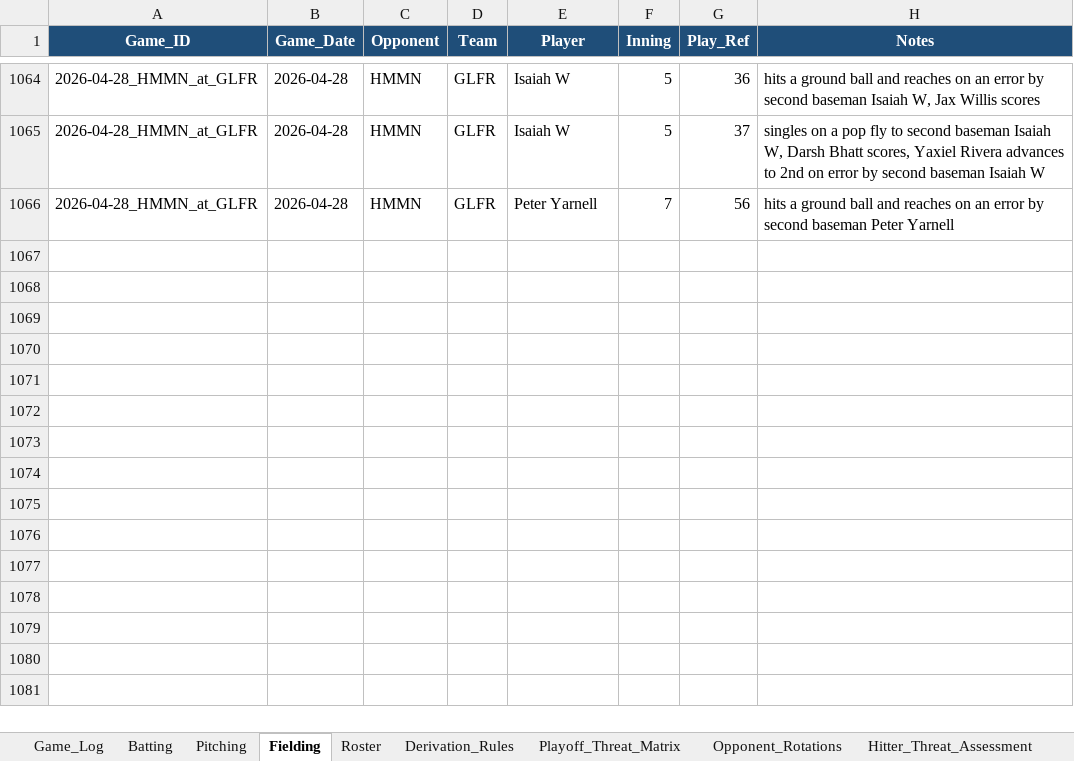
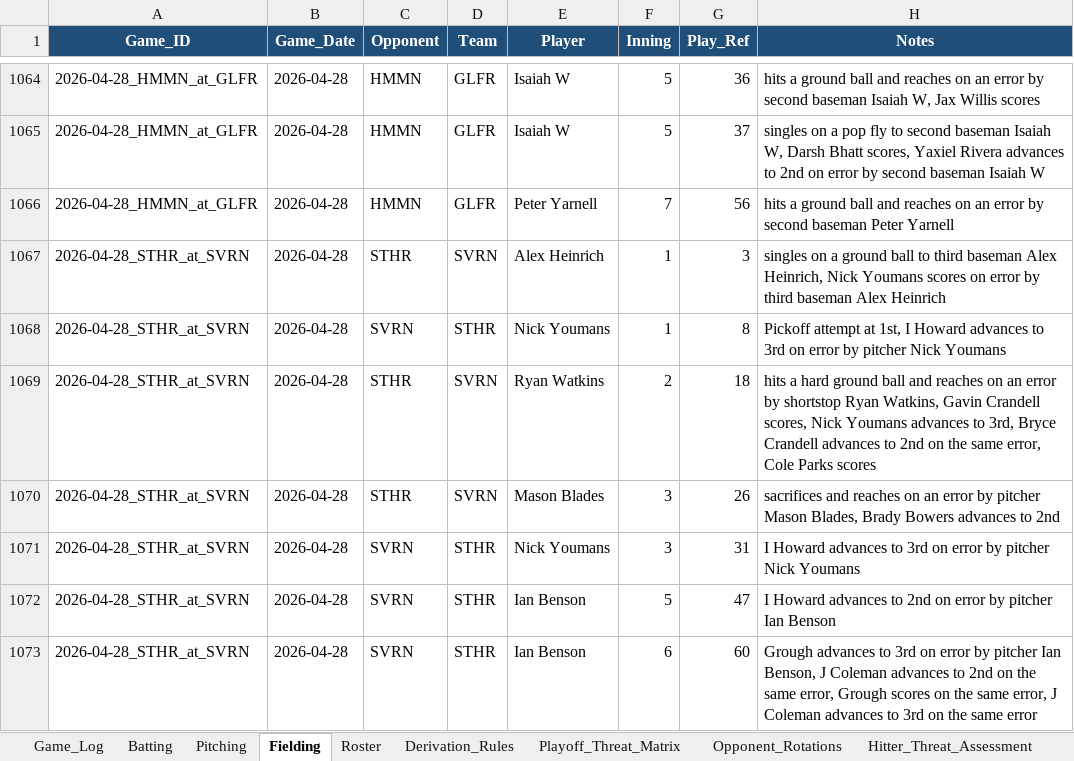
Before and after one commit to hughnorwood/hawks-scouting, an Excel workbook: data/RiverHill_Repository_Master.xlsx, sheet Fielding, drawn as a sheet; only a part is shown, gaps mark what is left out; values as stored, in another font and other column widths than the file's, no borders; the diff names each change by its address in the sheet, - before the commit and + after, or states it on an @@ line.

```diff
--- a/data/RiverHill_Repository_Master.xlsx (sheet Fielding)
+++ b/data/RiverHill_Repository_Master.xlsx (sheet Fielding)
+row 1067: 2026-04-28_STHR_at_SVRN | 2026-04-28 | STHR | SVRN | Alex Heinrich | 1 | 3 | singles on a ground ball to third baseman Alex Heinrich, Nick Youmans scores on error by third baseman Alex Heinrich
+row 1068: 2026-04-28_STHR_at_SVRN | 2026-04-28 | SVRN | STHR | Nick Youmans | 1 | 8 | Pickoff attempt at 1st, I Howard advances to 3rd on error by pitcher Nick Youmans
+row 1069: 2026-04-28_STHR_at_SVRN | 2026-04-28 | STHR | SVRN | Ryan Watkins | 2 | 18 | hits a hard ground ball and reaches on an error by shortstop Ryan Watkins, Gavin Crandell scores, Nick Youmans advances to 3rd, Bryce Crandell advances to 2nd on the same error, Cole Parks scores
+row 1070: 2026-04-28_STHR_at_SVRN | 2026-04-28 | STHR | SVRN | Mason Blades | 3 | 26 | sacrifices and reaches on an error by pitcher Mason Blades, Brady Bowers advances to 2nd
+row 1071: 2026-04-28_STHR_at_SVRN | 2026-04-28 | SVRN | STHR | Nick Youmans | 3 | 31 | I Howard advances to 3rd on error by pitcher Nick Youmans
+row 1072: 2026-04-28_STHR_at_SVRN | 2026-04-28 | SVRN | STHR | Ian Benson | 5 | 47 | I Howard advances to 2nd on error by pitcher Ian Benson
+row 1073: 2026-04-28_STHR_at_SVRN | 2026-04-28 | SVRN | STHR | Ian Benson | 6 | 60 | Grough advances to 3rd on error by pitcher Ian Benson, J Coleman advances to 2nd on the same error, Grough scores on the same error, J Coleman advances to 3rd on the same error
```
Also changed, not shown: sheet Batting, sheet Pitching, sheet Game_Log, 5 other files.
